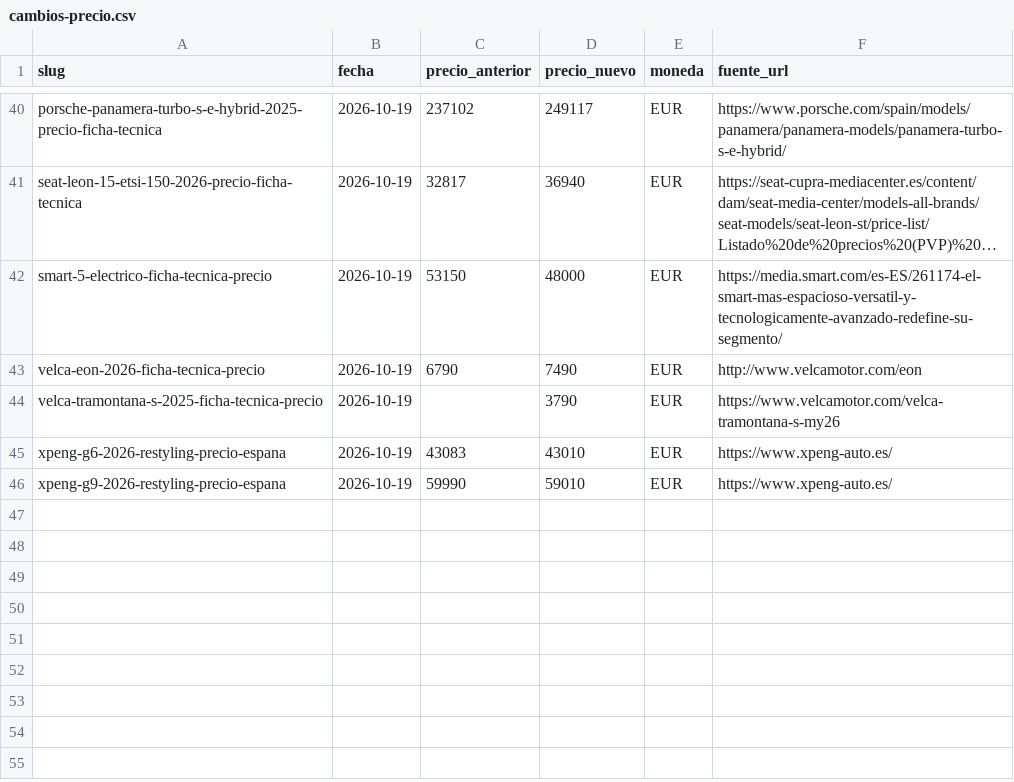
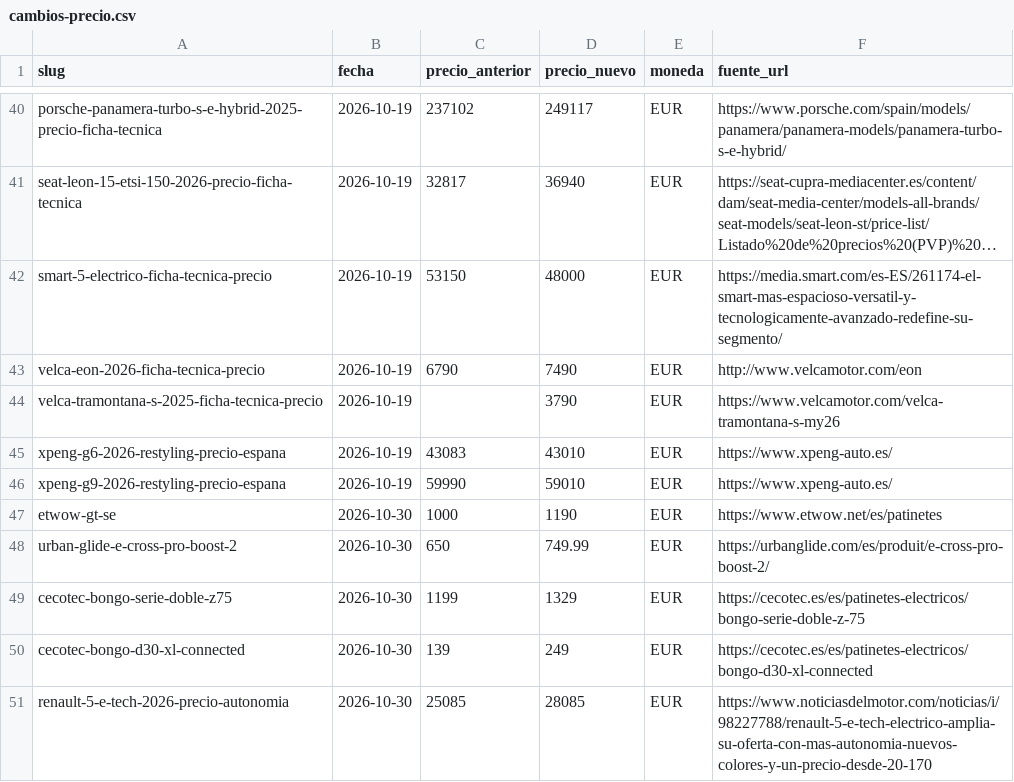
Before and after one commit to danielsanchezverdasco-art/recurretumulta, a CSV file: docs/precios/cambios-precio.csv, drawn as a sheet; only a part is shown, gaps mark what is left out; long unchanged cells end in ….

Commit message:
Radar precios 2026-10-30: 5 cambios verificados (4 patinetes + Renault 5 E-Tech)

```diff
--- a/docs/precios/cambios-precio.csv
+++ b/docs/precios/cambios-precio.csv
@@ -46 +46,6 @@ xpeng-g6-2026-restyling-precio-espana,2026-10-19,43083,43010,EUR,https://www.xpe
 xpeng-g9-2026-restyling-precio-espana,2026-10-19,59990,59010,EUR,https://www.xpeng-auto.es/
+etwow-gt-se,2026-10-30,1000,1190,EUR,https://www.etwow.net/es/patinetes
+urban-glide-e-cross-pro-boost-2,2026-10-30,650,749.99,EUR,https://urbanglide.com/es/produit/e-cross-pro-boost-2/
+cecotec-bongo-serie-doble-z75,2026-10-30,1199,1329,EUR,https://cecotec.es/es/patinetes-electricos/bongo-serie-doble-z-75
+cecotec-bongo-d30-xl-connected,2026-10-30,139,249,EUR,https://cecotec.es/es/patinetes-electricos/bongo-d30-xl-connected
+renault-5-e-tech-2026-precio-autonomia,2026-10-30,25085,28085,EUR,https://www.noticiasdelmotor.com/noticias/i/98227788/renault-5-e-tech-electrico-amplia-su-oferta-con-mas-autonomia-nuevos-colores-y-un-precio-desde-20-170
```
Also changed, not shown: 3 other files.
